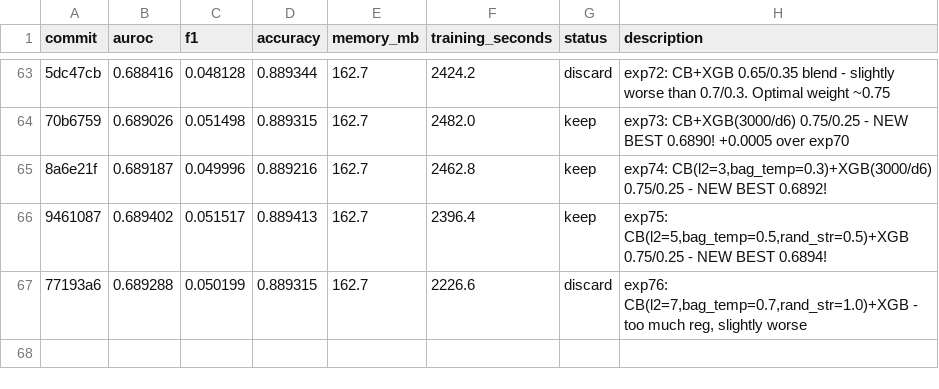
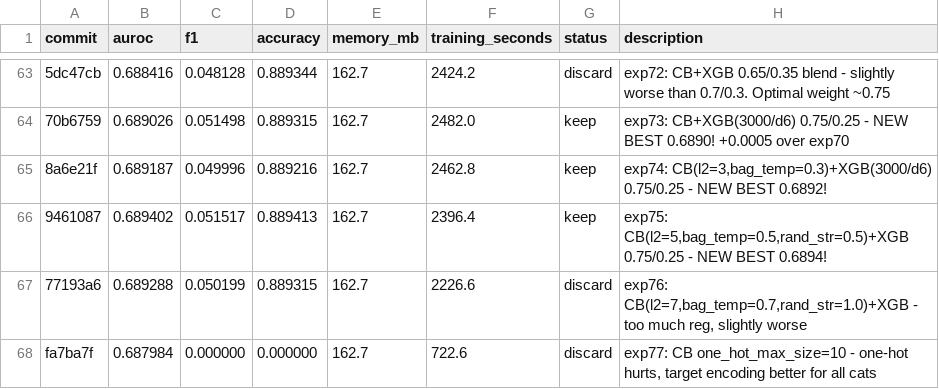
Before and after one commit to jcl347/re-admit, a TSV file: results.tsv, drawn as a sheet; only a part is shown, gaps mark what is left out; the diff names each change by its address in the sheet, - before the commit and + after, or states it on an @@ line.

```diff
--- a/results.tsv
+++ b/results.tsv
+row 68: fa7ba7f | 0.687984 | 0.000000 | 0.000000 | 162.7 | 722.6 | discard | exp77: CB one_hot_max_size=10 - one-hot hurts, target encoding better for all cats
```
Also changed, not shown: 1 other file.
